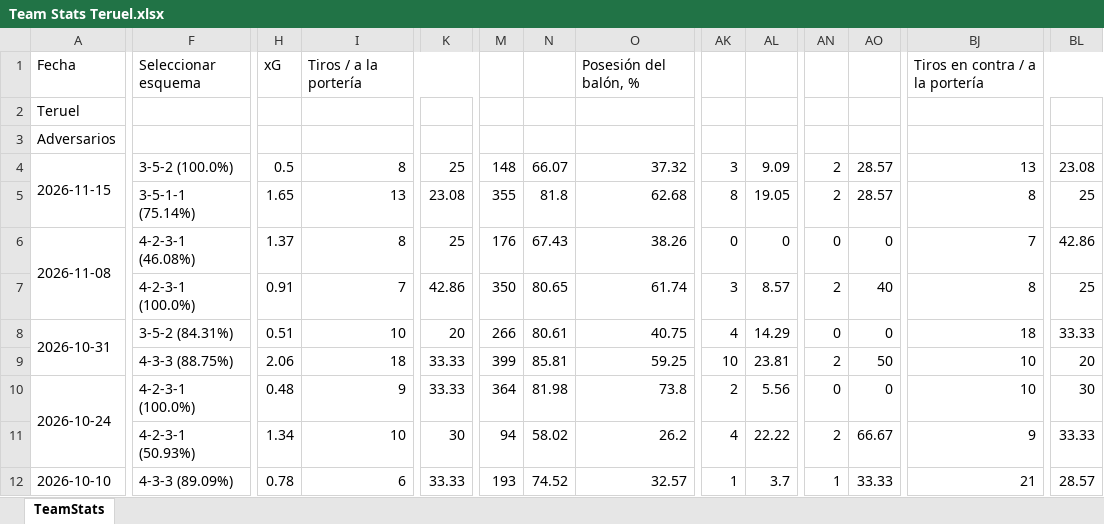
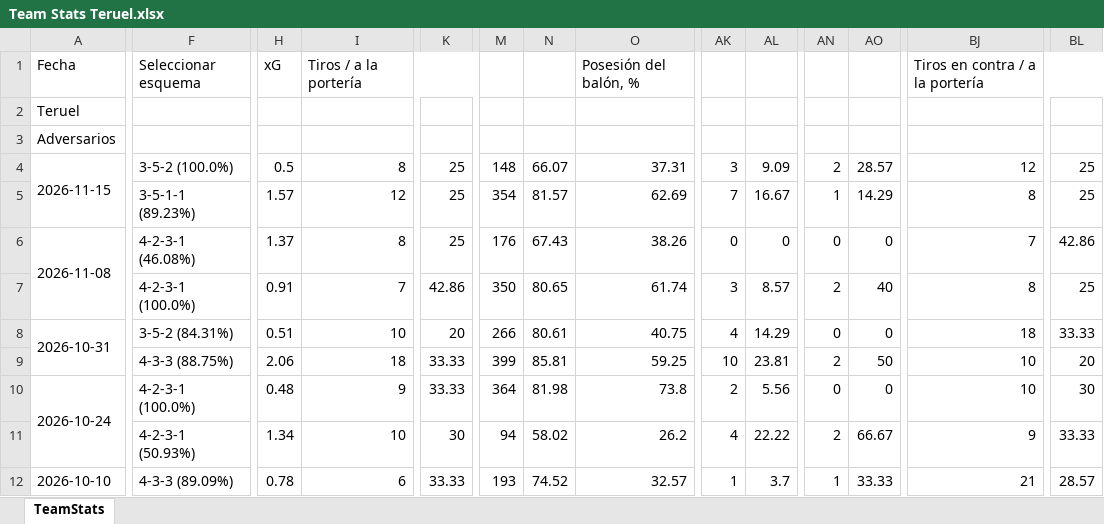
Before and after one commit to vceazurita-ship-it/Real-Madrid-Castilla-26-27, an Excel workbook: public/data/wys/Team Stats Teruel.xlsx, sheet TeamStats, drawn as a sheet; only a part is shown, gaps mark what is left out; values as stored, in another font and other column widths than the file's, no borders; the diff covers the shown part only; the diff names each change by its address in the sheet, - before the commit and + after, or states it on an @@ line.

```diff
--- a/public/data/wys/Team Stats Teruel.xlsx (sheet TeamStats)
+++ b/public/data/wys/Team Stats Teruel.xlsx (sheet TeamStats)
-O4: 37.32
+O4: 37.31
-BJ4: 13
+BJ4: 12
-BL4: 23.08
+BL4: 25
-F5: 3-5-1-1 (75.14%)
+F5: 3-5-1-1 (89.23%)
-H5: 1.65
+H5: 1.57
-I5: 13
+I5: 12
-K5: 23.08
+K5: 25
-M5: 355
+M5: 354
-N5: 81.8
+N5: 81.57
-O5: 62.68
+O5: 62.69
-AK5: 8
+AK5: 7
-AL5: 19.05
+AL5: 16.67
-AN5: 2
+AN5: 1
-AO5: 28.57
+AO5: 14.29
```
Also changed, not shown: 9 edited cells elsewhere in this sheet, public/data/wys/Team Stats Algeciras.xlsx, public/data/wys/Team Stats Antequera.xlsx, 6 other files.
